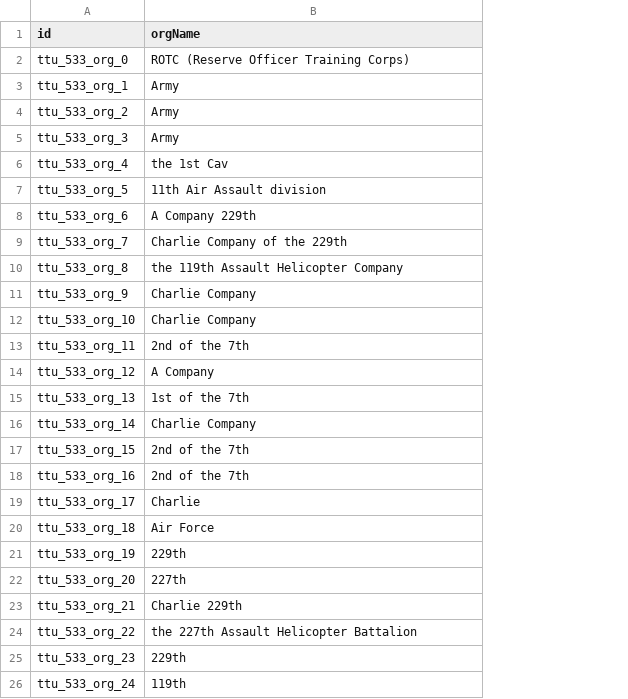
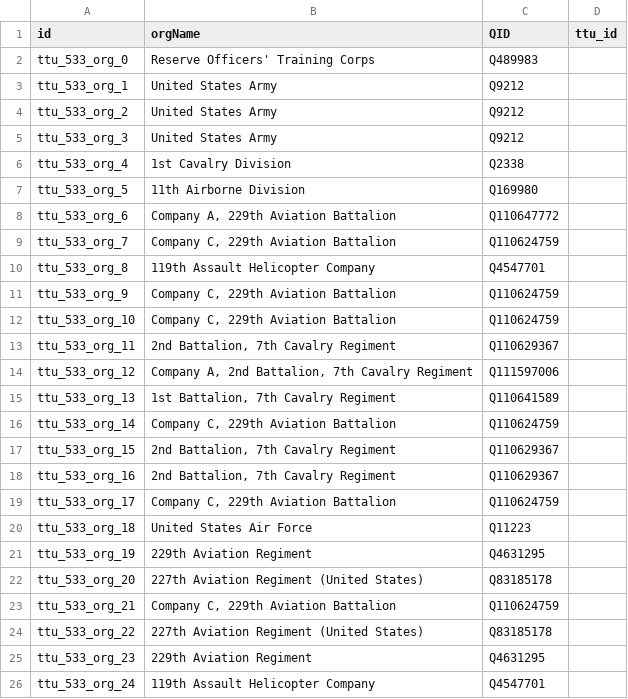
Before and after one commit to Dartmouth-Digital-History-Initiative/VNCA-Encoding, a TSV file: tsv/0533_bennette_willard_orgs.tsv, drawn as a sheet; the diff names each change by its address in the sheet, - before the commit and + after, or states it on an @@ line.

Commit message:
orgs tsv!

```diff
--- a/tsv/0533_bennette_willard_orgs.tsv
+++ b/tsv/0533_bennette_willard_orgs.tsv
+column C (QID), rows 2-26: Q489983 | Q9212 | Q9212 | Q9212 | Q2338 | Q169980 | Q110647772 | Q110624759 | Q4547701 | Q110624759 | Q110624759 | Q110629367 | Q111597006 | Q110641589 | Q110624759 | Q110629367 | Q110629367 | Q110624759 | Q11223 | Q4631295 | Q83185178 | Q110624759 | Q83185178 | Q4631295 | Q4547701
+column D (ttu_id), empty
-B2 (orgName): ROTC (Reserve Officer Training Corps)
+B2 (orgName): Reserve Officers' Training Corps
-B3:B5 (orgName): Army
+B3:B5 (orgName): United States Army
-B6 (orgName): the 1st Cav
+B6 (orgName): 1st Cavalry Division
-B7 (orgName): 11th Air Assault division
+B7 (orgName): 11th Airborne Division
-B8 (orgName): A Company 229th
+B8 (orgName): Company A, 229th Aviation Battalion
-B9 (orgName): Charlie Company of the 229th
+B9 (orgName): Company C, 229th Aviation Battalion
-B10 (orgName): the 119th Assault Helicopter Company
+B10 (orgName): 119th Assault Helicopter Company
-B11:B12 (orgName): Charlie Company
+B11:B12 (orgName): Company C, 229th Aviation Battalion
-B13 (orgName): 2nd of the 7th
+B13 (orgName): 2nd Battalion, 7th Cavalry Regiment
-B14 (orgName): A Company
+B14 (orgName): Company A, 2nd Battalion, 7th Cavalry Regiment
-B15 (orgName): 1st of the 7th
+B15 (orgName): 1st Battalion, 7th Cavalry Regiment
-B16 (orgName): Charlie Company
+B16 (orgName): Company C, 229th Aviation Battalion
-B17:B18 (orgName): 2nd of the 7th
+B17:B18 (orgName): 2nd Battalion, 7th Cavalry Regiment
-B19 (orgName): Charlie
+B19 (orgName): Company C, 229th Aviation Battalion
-B20 (orgName): Air Force
+B20 (orgName): United States Air Force
-B21 (orgName): 229th
+B21 (orgName): 229th Aviation Regiment
-B22 (orgName): 227th
+B22 (orgName): 227th Aviation Regiment (United States)
-B23 (orgName): Charlie 229th
+B23 (orgName): Company C, 229th Aviation Battalion
-B24 (orgName): the 227th Assault Helicopter Battalion
+B24 (orgName): 227th Aviation Regiment (United States)
-B25 (orgName): 229th
+B25 (orgName): 229th Aviation Regiment
-B26 (orgName): 119th
+B26 (orgName): 119th Assault Helicopter Company
```
